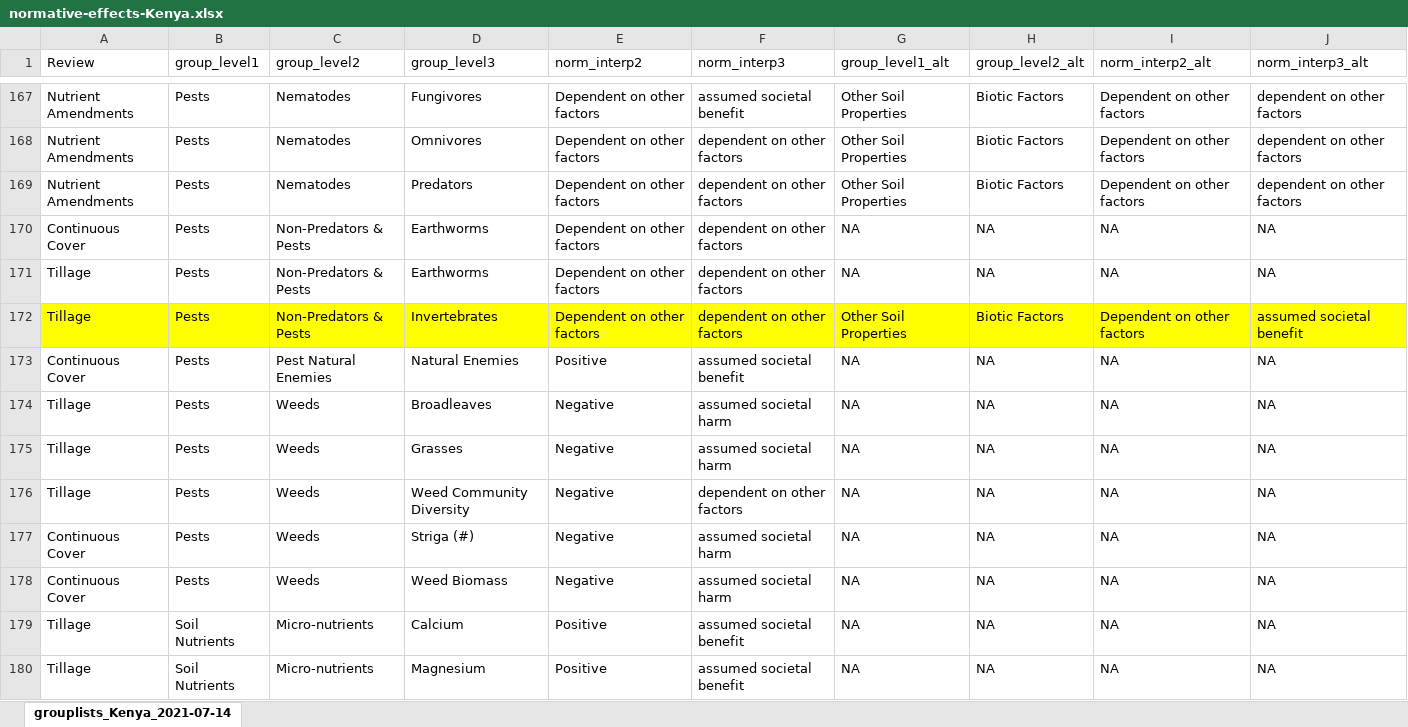
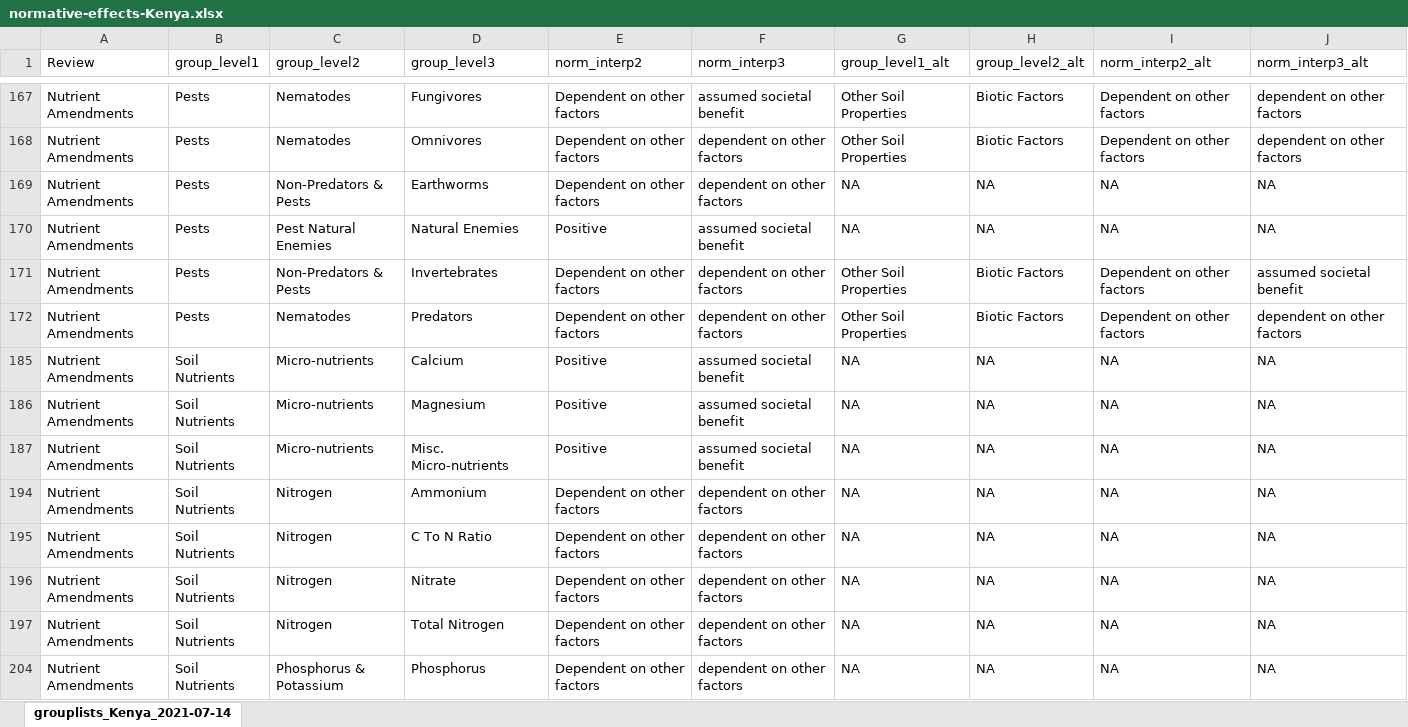
Before and after one commit to swood-ecology/AgEvidence, an Excel workbook: AgEvidence_Kenya/data/normative-effects-Kenya.xlsx, sheet grouplists_Kenya_2021-07-14, drawn as a sheet; only a part is shown, gaps mark what is left out; the shorter side is filled out with more unchanged rows; values as stored, in another font and other column widths than the file's, no borders; removed rows and columns are numbered as before the commit, all else as after; the diff covers the shown part only; the diff names each change by its address in the sheet, - before the commit and + after, or states it on an @@ line.

Commit message:
normative effects/groupings matched

```diff
--- a/AgEvidence_Kenya/data/normative-effects-Kenya.xlsx (sheet grouplists_Kenya_2021-07-14)
+++ b/AgEvidence_Kenya/data/normative-effects-Kenya.xlsx (sheet grouplists_Kenya_2021-07-14)
+row 169: Nutrient Amendments | Pests | Non-Predators & Pests | Earthworms | Dependent on other factors | dependent on other factors | NA | NA | NA | NA
+row 170: Nutrient Amendments | Pests | Pest Natural Enemies | Natural Enemies | Positive | assumed societal benefit | NA | NA | NA | NA
+row 171: Nutrient Amendments | Pests | Non-Predators & Pests | Invertebrates | Dependent on other factors | dependent on other factors | Other Soil Properties | Biotic Factors | Dependent on other factors | assumed societal benefit
@@ row 170 hidden: Continuous Cover | Pests | Non-Predators & Pests | Earthworms | Dependent on other factors | dependent on other factors | NA | NA | NA | NA @@
@@ row 171 hidden: Tillage | Pests | Non-Predators & Pests | Earthworms | Dependent on other factors | dependent on other factors | NA | NA | NA | NA @@
@@ row 172 hidden: Tillage | Pests | Non-Predators & Pests | Invertebrates | Dependent on other factors | dependent on other factors | Other Soil Properties | Biotic Factors | Dependent on other factors | assumed societal benefit @@
@@ row 173 hidden: Continuous Cover | Pests | Pest Natural Enemies | Natural Enemies | Positive | assumed societal benefit | NA | NA | NA | NA @@
@@ row 174 hidden: Tillage | Pests | Weeds | Broadleaves | Negative | assumed societal harm | NA | NA | NA | NA @@
@@ row 175 hidden: Tillage | Pests | Weeds | Grasses | Negative | assumed societal harm | NA | NA | NA | NA @@
@@ row 176 hidden: Tillage | Pests | Weeds | Weed Community Diversity | Negative | dependent on other factors | NA | NA | NA | NA @@
@@ row 177 hidden: Continuous Cover | Pests | Weeds | Striga (#) | Negative | assumed societal harm | NA | NA | NA | NA @@
@@ row 178 hidden: Continuous Cover | Pests | Weeds | Weed Biomass | Negative | assumed societal harm | NA | NA | NA | NA @@
@@ row 179 hidden: Tillage | Soil Nutrients | Micro-nutrients | Calcium | Positive | assumed societal benefit | NA | NA | NA | NA @@
@@ row 180 hidden: Tillage | Soil Nutrients | Micro-nutrients | Magnesium | Positive | assumed societal benefit | NA | NA | NA | NA @@
```
Also changed, not shown: 125 hidden or unhidden rows elsewhere in this sheet, 1 other file.
